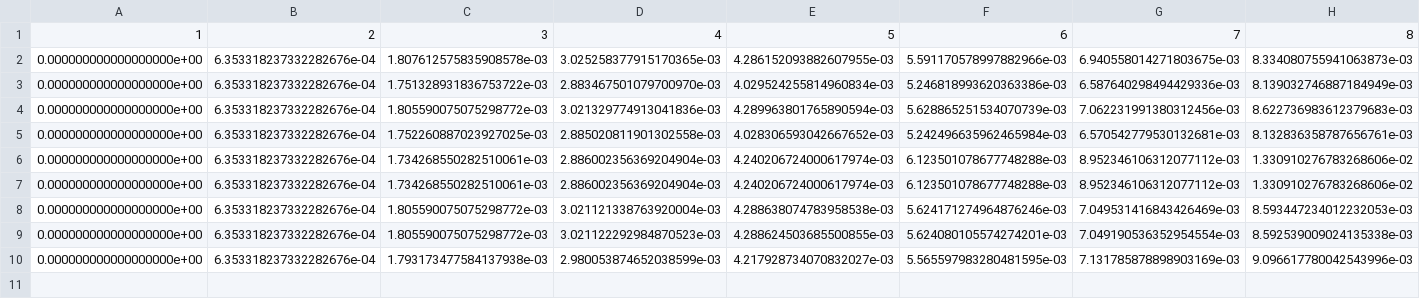
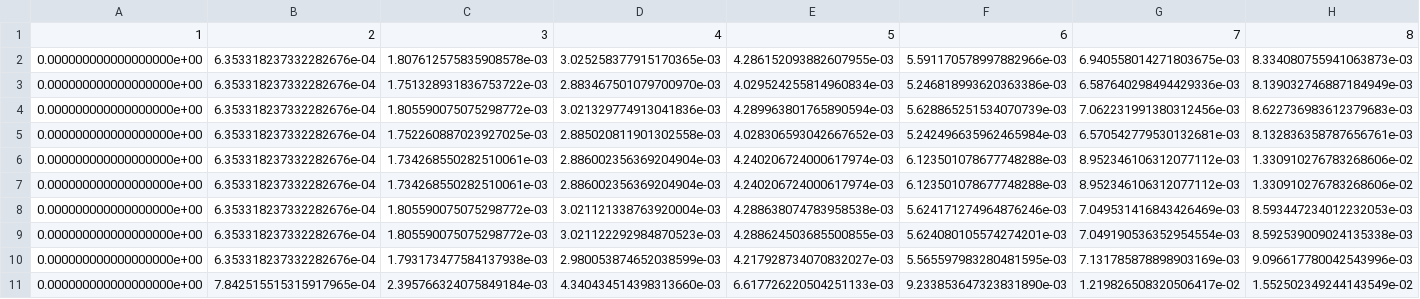
Before and after one commit to carnegiemellonracing/driverless, a CSV file: driverless_ws/src/controls/src/dynamics_python/results.csv, drawn as a sheet; only a part is shown; rows hold the shown columns only; the diff names each change by its address in the sheet, - before the commit and + after, or states it on an @@ line.

```diff
--- a/driverless_ws/src/controls/src/dynamics_python/results.csv
+++ b/driverless_ws/src/controls/src/dynamics_python/results.csv
+row 11: 0.000000000000000000e+00 | 7.842515515315917965e-04 | 2.395766324075849184e-03 | 4.340434514398313660e-03 | 6.617726220504251133e-03 | 9.233853647323831890e-03 | 1.219826508320506417e-02 | 1.552502349244143549e-02
```
Also changed, not shown: 1 other file.
